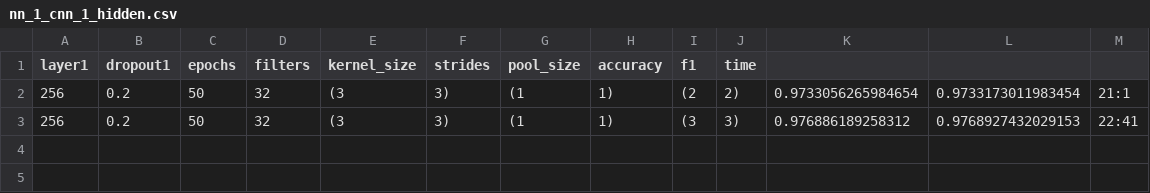
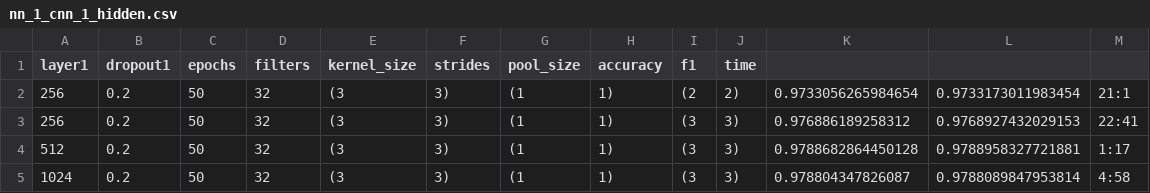
Before and after one commit to FTange/cnn_experiment, a CSV file: results/nn_1_cnn_1_hidden.csv, drawn as a sheet; the diff names each change by its address in the sheet, - before the commit and + after, or states it on an @@ line.

```diff
--- a/results/nn_1_cnn_1_hidden.csv
+++ b/results/nn_1_cnn_1_hidden.csv
+row 4: 512 | 0.2 | 50 | 32 | (3 | 3) | (1 | 1) | (3 | 3) | 0.9788682864450128 | 0.9788958327721881 | 1:17
+row 5: 1024 | 0.2 | 50 | 32 | (3 | 3) | (1 | 1) | (3 | 3) | 0.978804347826087 | 0.9788089847953814 | 4:58
```
Also changed, not shown: results/nn_1_layer.csv, results/nn_2_layer_aws.csv, 7 other files.
